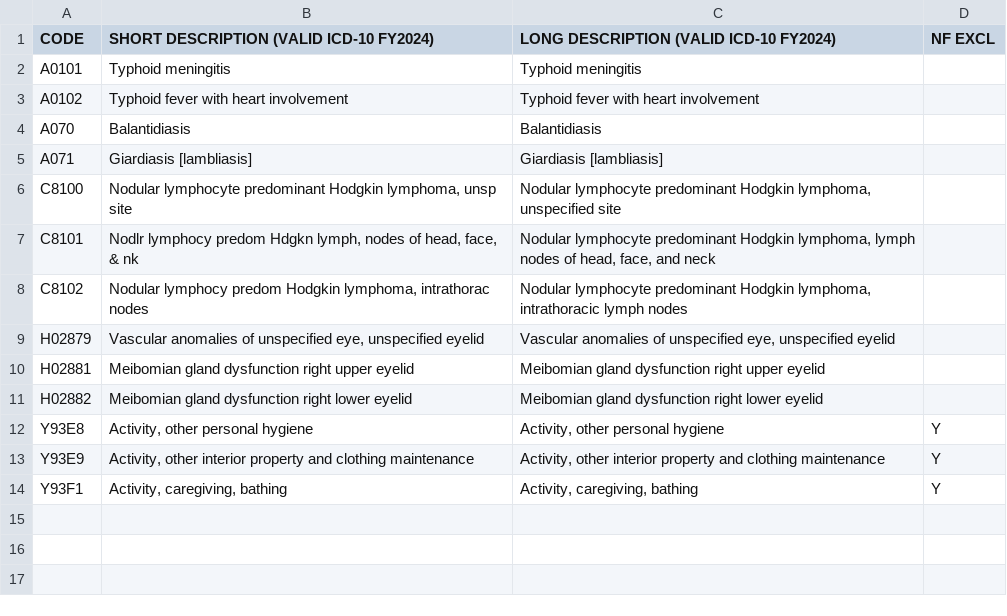
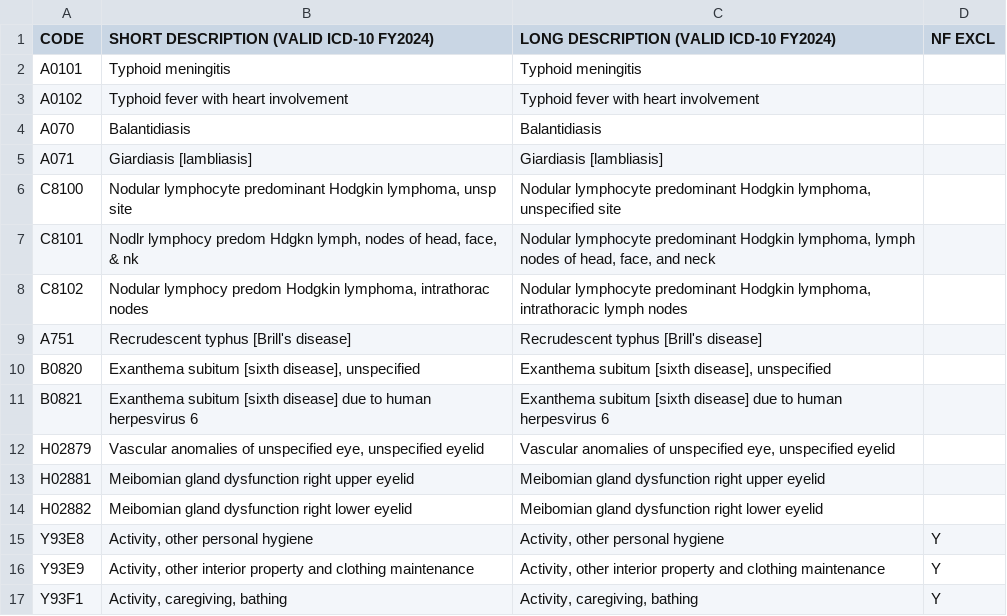
Before and after one commit to hectorleiva/icd-10-code-normalizer, a CSV file: ICD-10-practice-codes.csv, drawn as a sheet; the diff names each change by its address in the sheet, - before the commit and + after, or states it on an @@ line.

```diff
--- a/ICD-10-practice-codes.csv
+++ b/ICD-10-practice-codes.csv
+row 9: A751 | Recrudescent typhus [Brill's disease] | Recrudescent typhus [Brill's disease]
+row 10: B0820 | Exanthema subitum [sixth disease], unspecified | Exanthema subitum [sixth disease], unspecified
+row 11: B0821 | Exanthema subitum [sixth disease] due to human herpesvirus 6 | Exanthema subitum [sixth disease] due to human herpesvirus 6
```
Also changed, not shown: 1 other file.
